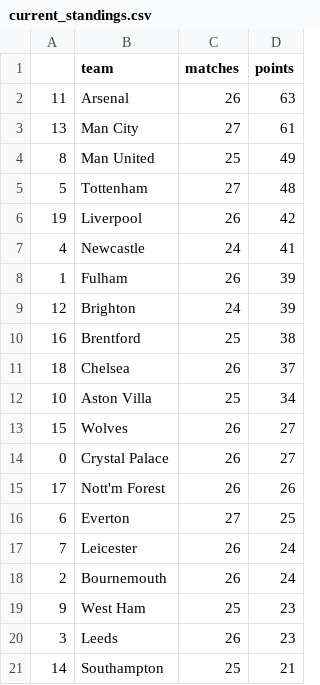
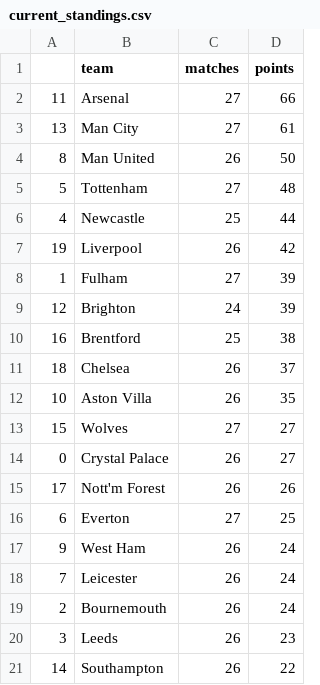
Before and after one commit to AndresNavarrete/football_predictor, a CSV file: data/forecast/current_standings.csv, drawn as a sheet.

```diff
--- a/data/forecast/current_standings.csv
+++ b/data/forecast/current_standings.csv
@@ -1,9 +1,9 @@
 ,team,matches,points
-11,Arsenal,26,63
+11,Arsenal,27,66
 13,Man City,27,61
-8,Man United,25,49
+8,Man United,26,50
 5,Tottenham,27,48
+4,Newcastle,25,44
 19,Liverpool,26,42
-4,Newcastle,24,41
-1,Fulham,26,39
+1,Fulham,27,39
 12,Brighton,24,39
@@ -11,4 +11,4 @@
 18,Chelsea,26,37
-10,Aston Villa,25,34
-15,Wolves,26,27
+10,Aston Villa,26,35
+15,Wolves,27,27
 0,Crystal Palace,26,27
@@ -16,6 +16,6 @@
 6,Everton,27,25
+9,West Ham,26,24
 7,Leicester,26,24
 2,Bournemouth,26,24
-9,West Ham,25,23
 3,Leeds,26,23
-14,Southampton,25,21
+14,Southampton,26,22
```
Also changed, not shown: data/forecast/standings.csv, data/ml/fixture.csv, 2 other files.
